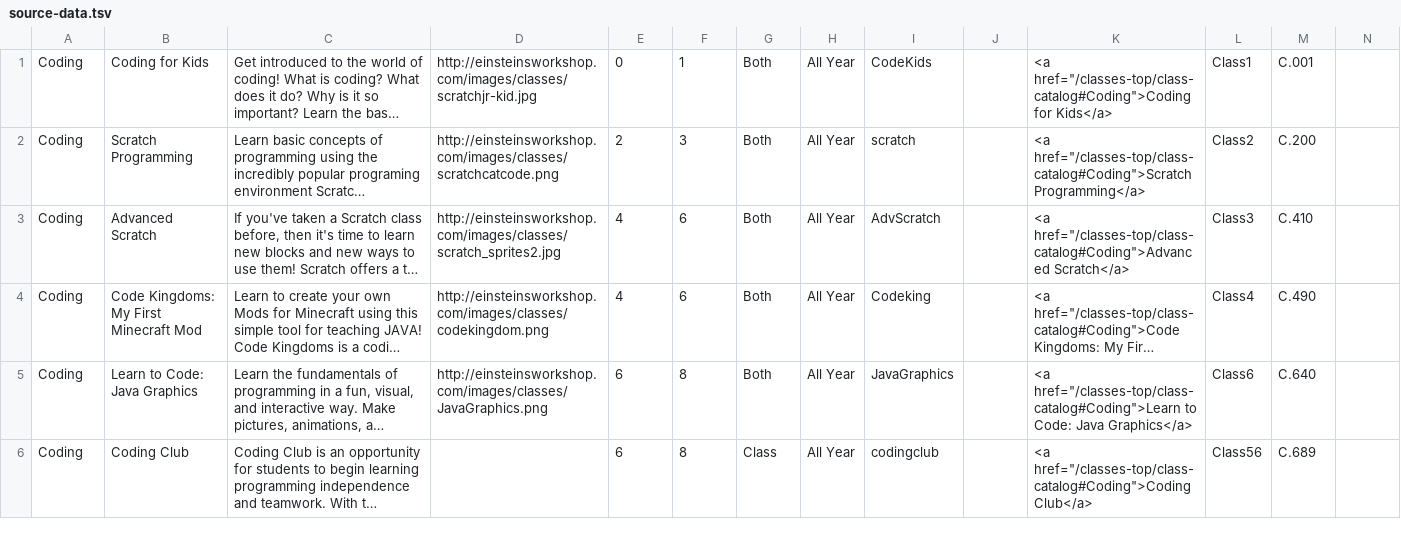
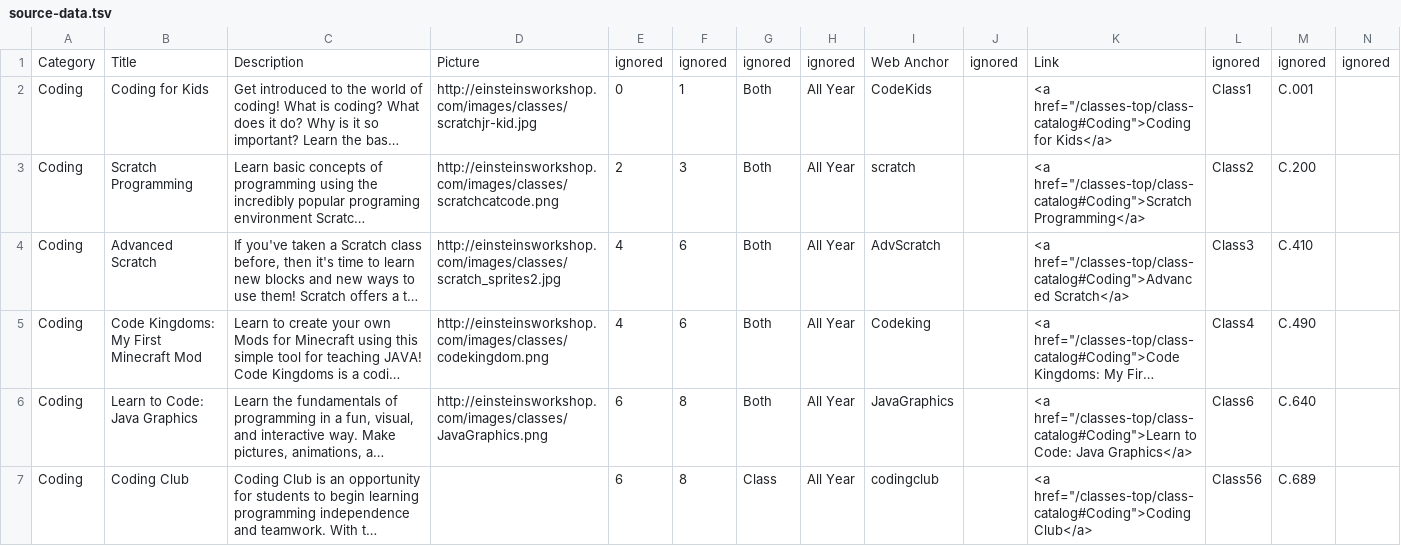
Before and after one commit to Einsteins-Workshop/catalog-builder, a TSV file: source-data.tsv, drawn as a sheet; only a part is shown; long unchanged cells end in …; rows hold the shown columns only; the diff names each change by its address in the sheet, - before the commit and + after, or states it on an @@ line.

Commit message:
Indicate in sample TSV which columns are ignored

```diff
--- a/source-data.tsv
+++ b/source-data.tsv
+row 1: Category | Title | Description | Picture | ignored | ignored | ignored | ignored | Web Anchor | ignored | Link | ignored | ignored | ignored
```
Also changed, not shown: 1 other file.
